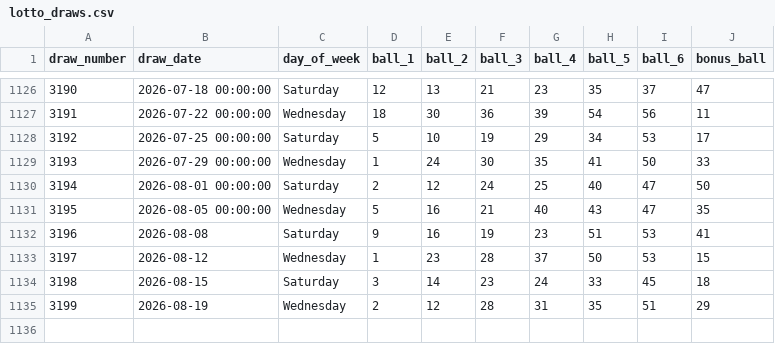
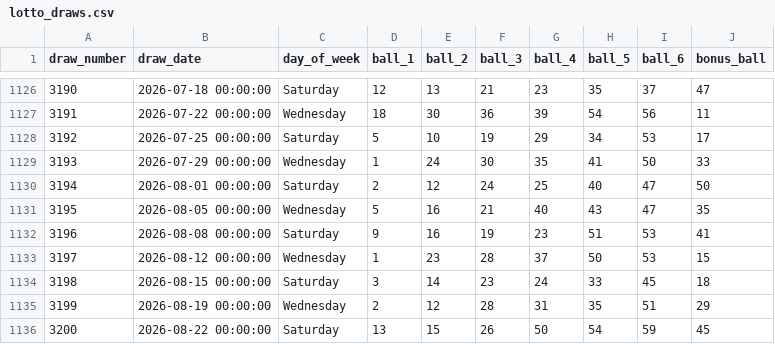
Before and after one commit to merlinthedev848/drawly, a CSV file: lotto_draws.csv, drawn as a sheet; only a part is shown, gaps mark what is left out.

```diff
--- a/lotto_draws.csv
+++ b/lotto_draws.csv
@@ -1131,5 +1131,6 @@ draw_number,draw_date,day_of_week,ball_1,ball_2,ball_3,ball_4,ball_5,ball_6,bonu
 3195,2026-08-05 00:00:00,Wednesday,5,16,21,40,43,47,35
-3196,2026-08-08,Saturday,9,16,19,23,51,53,41
-3197,2026-08-12,Wednesday,1,23,28,37,50,53,15
-3198,2026-08-15,Saturday,3,14,23,24,33,45,18
-3199,2026-08-19,Wednesday,2,12,28,31,35,51,29
+3196,2026-08-08 00:00:00,Saturday,9,16,19,23,51,53,41
+3197,2026-08-12 00:00:00,Wednesday,1,23,28,37,50,53,15
+3198,2026-08-15 00:00:00,Saturday,3,14,23,24,33,45,18
+3199,2026-08-19 00:00:00,Wednesday,2,12,28,31,35,51,29
+3200,2026-08-22 00:00:00,Saturday,13,15,26,50,54,59,45
```
Also changed, not shown: irish_lotto_draws.csv, 3 other files.
